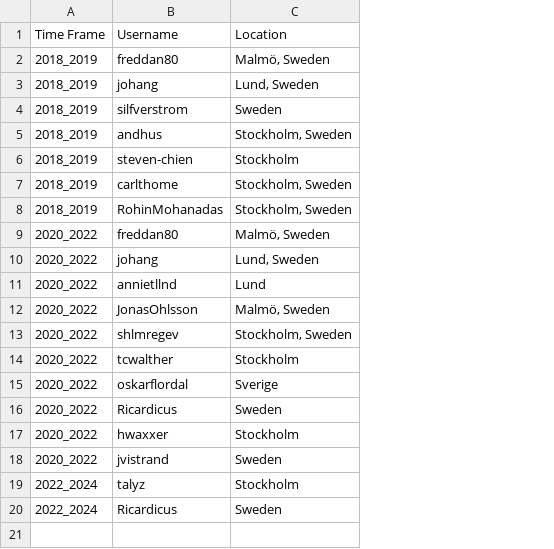
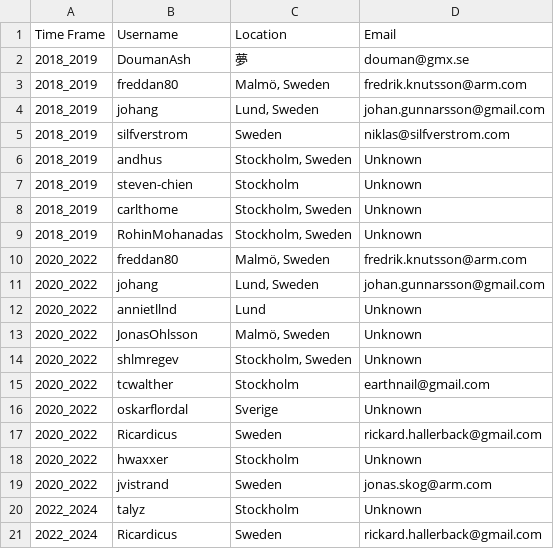
Before and after one commit to Varun2711/COSC419O-DataMining, a CSV file: fetch_data/tensorflow/tensorflow_authors/tensorflow_authors_sweden.csv, drawn as a sheet; addresses are those after the commit; the diff names each change by its address in the sheet, - before the commit and + after, or states it on an @@ line.

```diff
--- a/fetch_data/tensorflow/tensorflow_authors/tensorflow_authors_sweden.csv
+++ b/fetch_data/tensorflow/tensorflow_authors/tensorflow_authors_sweden.csv
+column D (Email), rows 3-21: fredrik.knutsson@arm.com | johan.gunnarsson@gmail.com | niklas@silfverstrom.com | Unknown | Unknown | Unknown | Unknown | fredrik.knutsson@arm.com | johan.gunnarsson@gmail.com | Unknown | Unknown | Unknown | earthnail@gmail.com | Unknown | rickard.hallerback@gmail.com | Unknown | jonas.skog@arm.com | Unknown | rickard.hallerback@gmail.com
+row 2: 2018_2019 | DoumanAsh | 夢 | douman@gmx.se
```
Also changed, not shown: fetch_data/electron/electron_authors/electron_authors_uk.csv, fetch_data/kubernetes/kubernetes_authors/kubernetes_authors_uk.csv, 20 other files.
